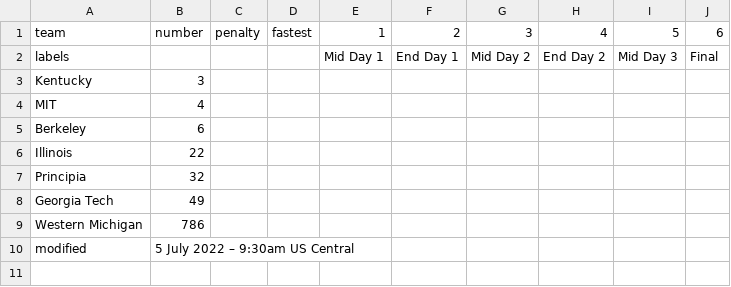
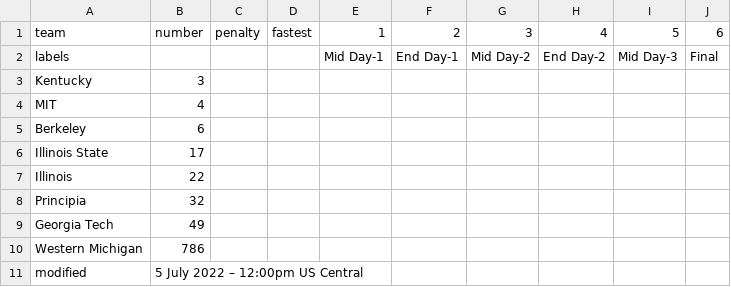
Before and after one commit to jtmullen/asc-fsgp-2022-results, a CSV file: _data/fsgp/sov.csv, drawn as a sheet.

Commit message:
FSGP updtae tests

```diff
--- a/_data/fsgp/sov.csv
+++ b/_data/fsgp/sov.csv
@@ -1,3 +1,3 @@
 team,number,penalty,fastest,1,2,3,4,5,6
-labels,,,,Mid Day 1,End Day 1,Mid Day 2,End Day 2,Mid Day 3,Final
+labels,,,,Mid Day-1,End Day-1,Mid Day-2,End Day-2,Mid Day-3,Final
 Kentucky,3,,,,,,,,
@@ -5,2 +5,3 @@ MIT,4,,,,,,,,
 Berkeley,6,,,,,,,,
+Illinois State,17,,,,,,,,
 Illinois  ,22,,,,,,,,
@@ -9,2 +10,2 @@ Georgia Tech,49,,,,,,,,
 Western Michigan,786,,,,,,,,
-modified,5 July 2022 – 9:30am US Central,,,,,,,,
+modified,5 July 2022 – 12:00pm US Central,,,,,,,,
```
Also changed, not shown: _data/fsgp/mov.csv, 1 other file.
